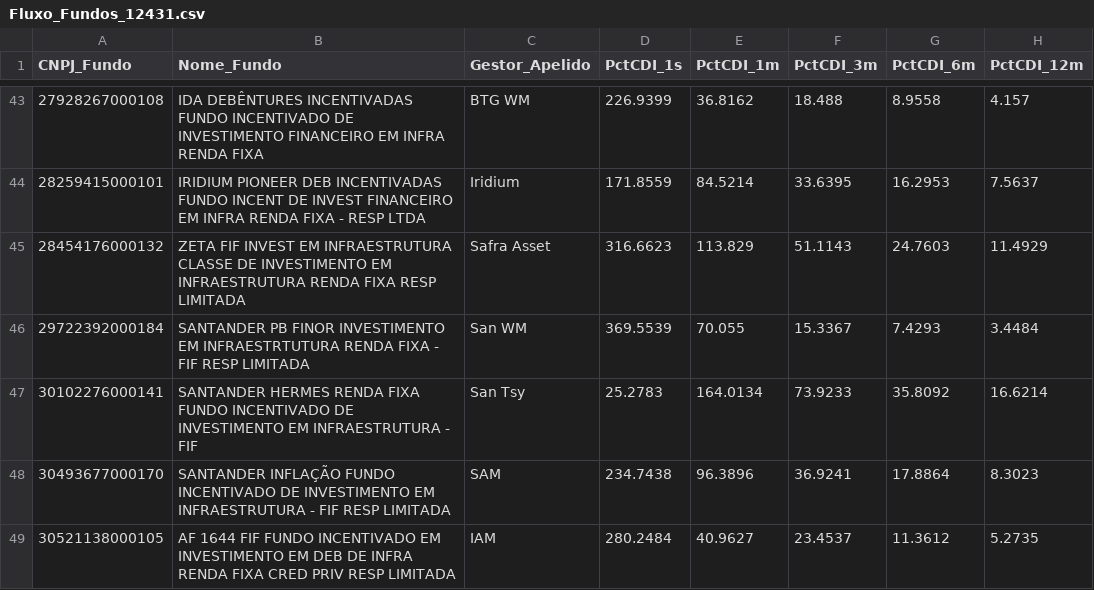
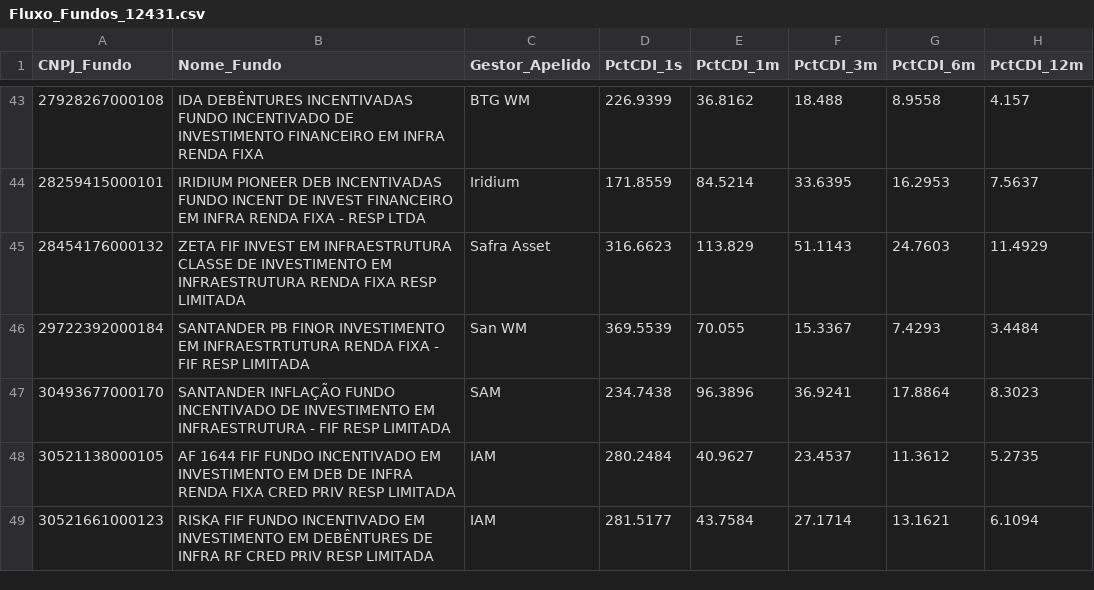
Before and after one commit to antoniocrsj/debentures-dashboard, a CSV file: public/data/Fluxo_Fundos_12431.csv, drawn as a sheet; only a part is shown, gaps mark what is left out; the shorter side is filled out with more unchanged rows; the diff covers the shown part only; the diff names each change by its address in the sheet, - before the commit and + after, or states it on an @@ line.

```diff
--- a/public/data/Fluxo_Fundos_12431.csv
+++ b/public/data/Fluxo_Fundos_12431.csv
-row 47: 30102276000141 | SANTANDER HERMES RENDA FIXA FUNDO INCENTIVADO DE INVESTIMENTO EM INFRAESTRUTURA - FIF | San Tsy | 25.2783 | 164.0134 | 73.9233 | 35.8092 | 16.6214
```
Also changed, not shown: 5 removed rows elsewhere in this file, public/PL_Gestores.csv, public/data/Fluxo_Fundos_Trad.csv, 26 other files.
